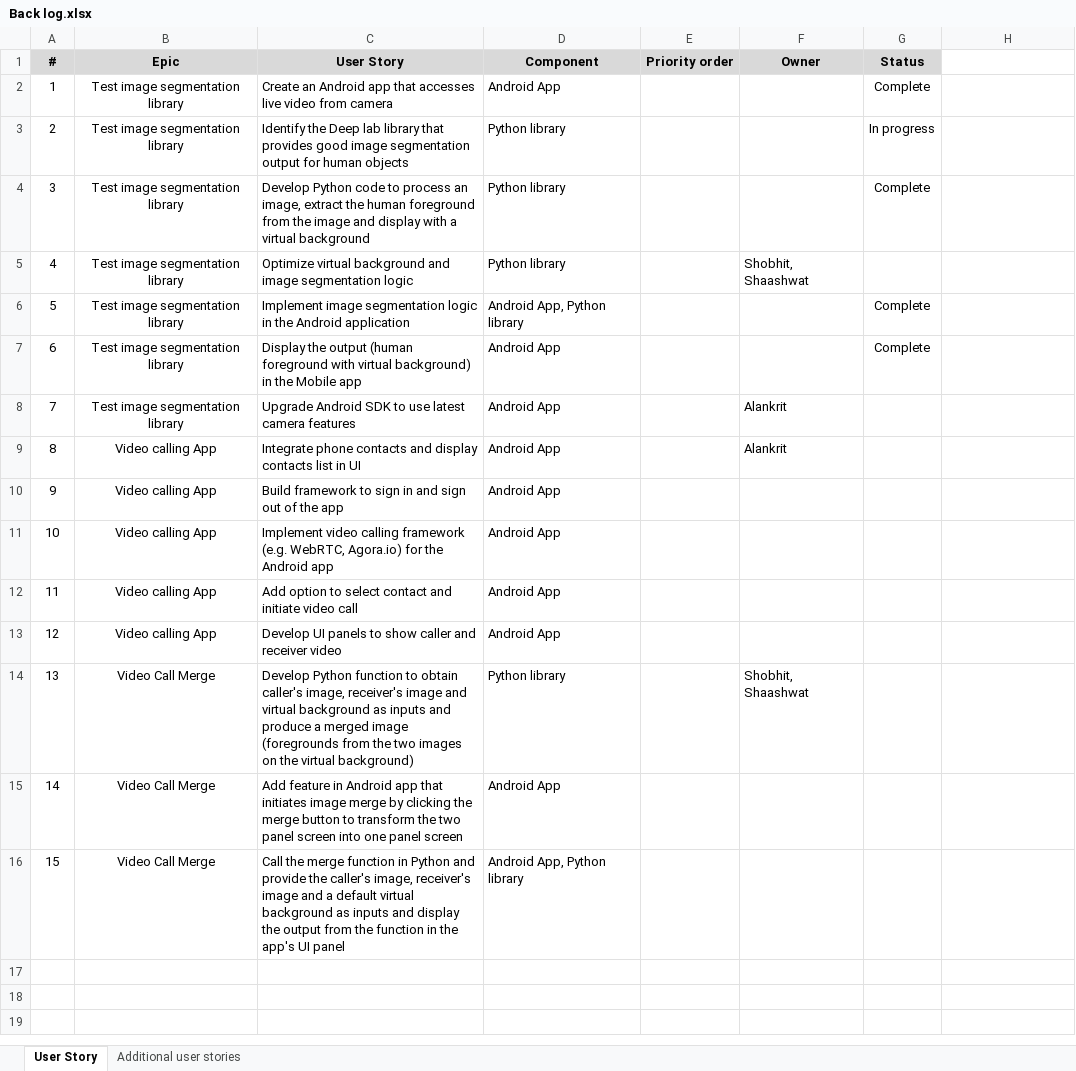
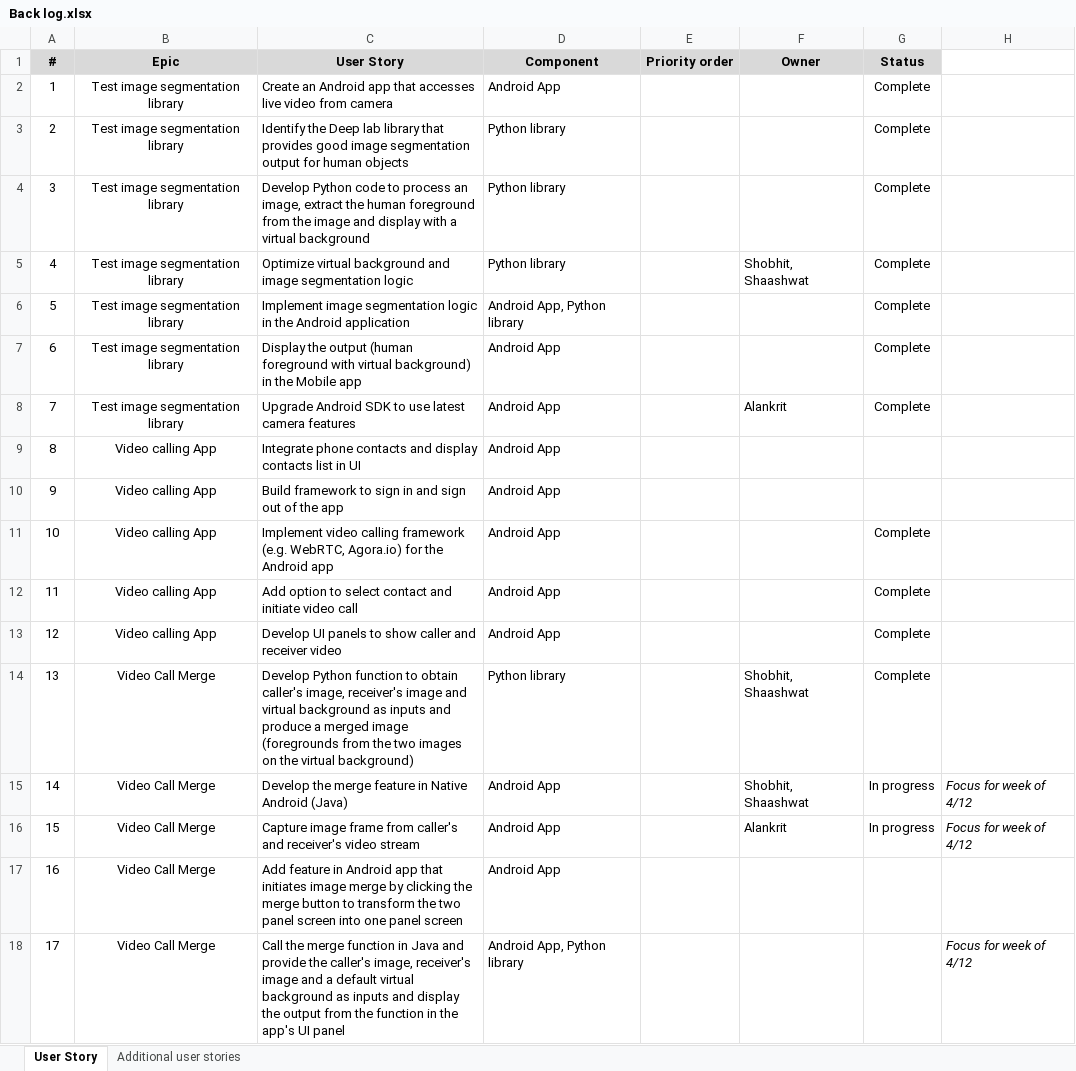
Before and after one commit to gigabytelabs/gigabytelabs, an Excel workbook: Back log.xlsx, sheet User Story, drawn as a sheet; values as stored, in another font and other column widths than the file's, no borders; addresses are those after the commit; the diff names each change by its address in the sheet, - before the commit and + after, or states it on an @@ line.

Commit message:
Update Back log.xlsx

```diff
--- a/Back log.xlsx (sheet User Story)
+++ b/Back log.xlsx (sheet User Story)
-G3 (Status): In progress
+G3 (Status): Complete
-G5 (Status): (empty)
+G5 (Status): Complete
-G8 (Status): (empty)
+G8 (Status): Complete
-F9 (Owner): Alankrit
+F9 (Owner): (empty)
-G11:G14 (Status): (empty)
+G11:G14 (Status): Complete
+row 15: 14 | Video Call Merge | Develop the merge feature in Native Android (Java) | Android App |  | Shobhit, Shaashwat | In progress | Focus for week of 4/12
+row 16: 15 | Video Call Merge | Capture image frame from caller's and receiver's video stream | Android App |  | Alankrit | In progress | Focus for week of 4/12
@@ column A (#) renumbered from row 17 down @@
-C18 (User Story): …function in Python and provide…
+C18 (User Story): …function in Java and provide…
-H18: (empty)
+H18: Focus for week of 4/12
```
